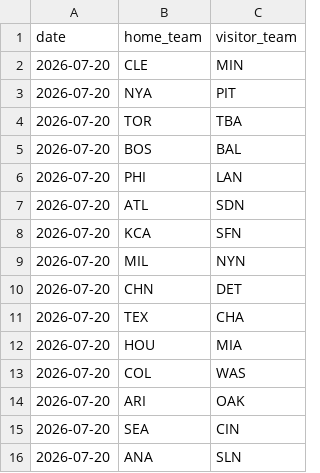
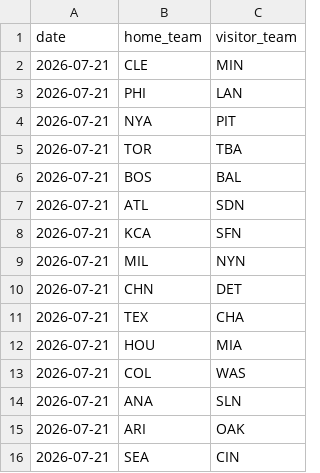
Before and after one commit to andrewhen1999/AutoMLBPredict, a CSV file: MLBPredict/data/upcoming_games.csv, drawn as a sheet.

```diff
--- a/MLBPredict/data/upcoming_games.csv
+++ b/MLBPredict/data/upcoming_games.csv
@@ -1,16 +1,16 @@
 date,home_team,visitor_team
-2026-07-20,CLE,MIN
-2026-07-20,NYA,PIT
-2026-07-20,TOR,TBA
-2026-07-20,BOS,BAL
-2026-07-20,PHI,LAN
-2026-07-20,ATL,SDN
-2026-07-20,KCA,SFN
-2026-07-20,MIL,NYN
-2026-07-20,CHN,DET
-2026-07-20,TEX,CHA
-2026-07-20,HOU,MIA
-2026-07-20,COL,WAS
-2026-07-20,ARI,OAK
-2026-07-20,SEA,CIN
-2026-07-20,ANA,SLN
+2026-07-21,CLE,MIN
+2026-07-21,PHI,LAN
+2026-07-21,NYA,PIT
+2026-07-21,TOR,TBA
+2026-07-21,BOS,BAL
+2026-07-21,ATL,SDN
+2026-07-21,KCA,SFN
+2026-07-21,MIL,NYN
+2026-07-21,CHN,DET
+2026-07-21,TEX,CHA
+2026-07-21,HOU,MIA
+2026-07-21,COL,WAS
+2026-07-21,ANA,SLN
+2026-07-21,ARI,OAK
+2026-07-21,SEA,CIN
```
